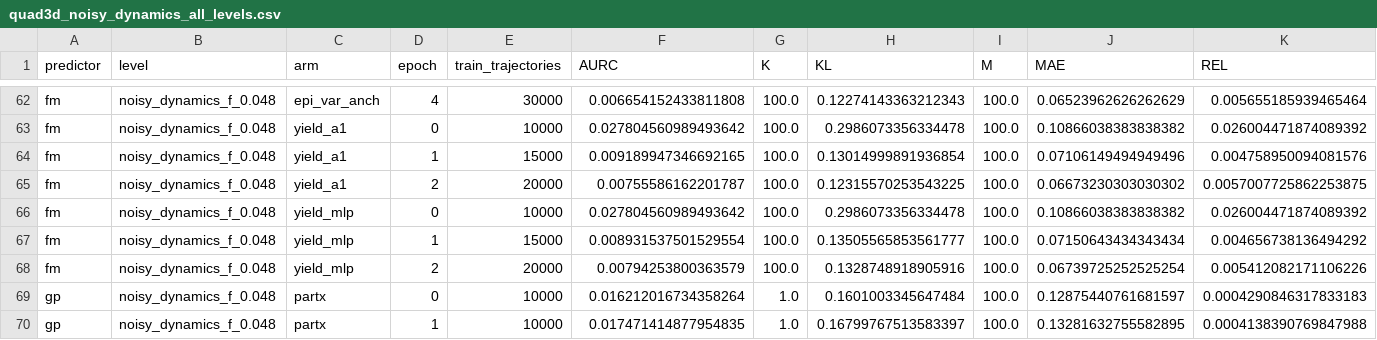
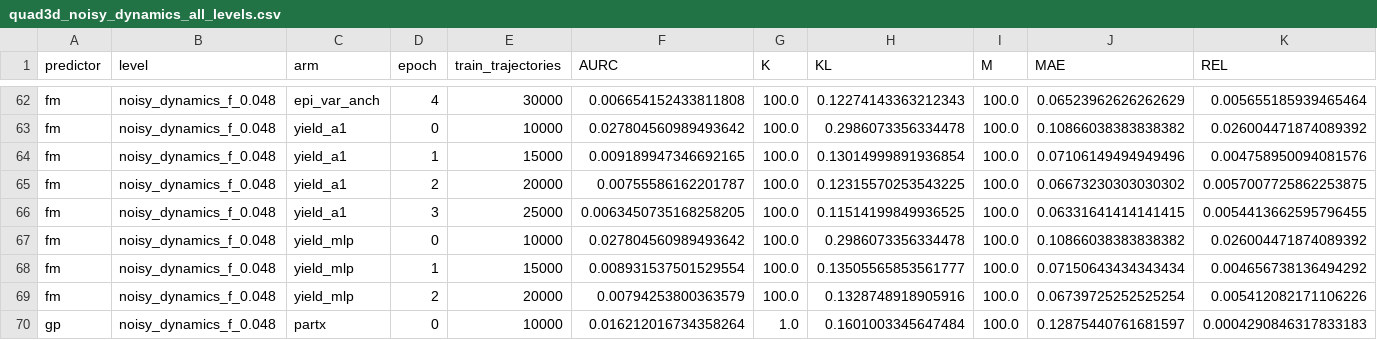
Before and after one commit to dhruvmetha/adaptive_roa, a CSV file: docs/experiments/stochastic/quadrotor3d/quad3d_noisy_dynamics_all_levels.csv, drawn as a sheet; only a part is shown, gaps mark what is left out; the shorter side is filled out with more unchanged rows; rows hold the shown columns only; the diff names each change by its address in the sheet, - before the commit and + after, or states it on an @@ line.

Commit message:
data(quad3d): score yield_a1 ep3 (nan endpoint flag; ROA metrics best yet)

```diff
--- a/docs/experiments/stochastic/quadrotor3d/quad3d_noisy_dynamics_all_levels.csv
+++ b/docs/experiments/stochastic/quadrotor3d/quad3d_noisy_dynamics_all_levels.csv
+row 66: fm | noisy_dynamics_f_0.048 | yield_a1 | 3 | 25000 | 0.0063450735168258205 | 100.0 | 0.11514199849936525 | 100.0 | 0.06331641414141415 | 0.0054413662595796455
```
